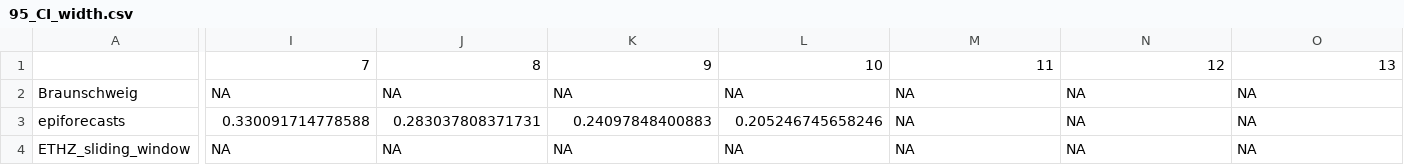
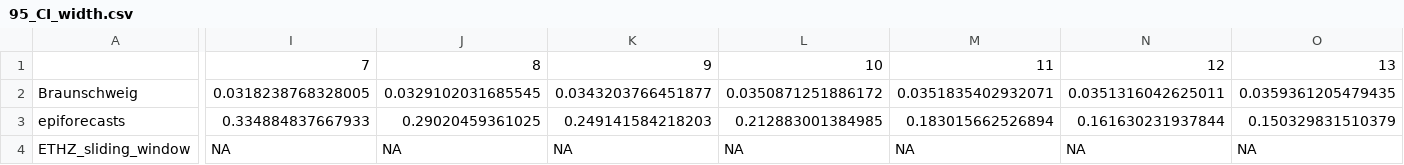
Before and after one commit to ElisabethBrockhaus/Rt_estimate_reconstruction, a CSV file: otherFiles/95_CI_width.csv, drawn as a sheet; only a part is shown, gaps mark what is left out; the diff covers the shown part only; the diff names each change by its address in the sheet, - before the commit and + after, or states it on an @@ line.

```diff
--- a/otherFiles/95_CI_width.csv
+++ b/otherFiles/95_CI_width.csv
-I2: NA
+I2: 0.0318238768328005
-J2: NA
+J2: 0.0329102031685545
-K2: NA
+K2: 0.0343203766451877
-L2: NA
+L2: 0.0350871251886172
-M2: NA
+M2: 0.0351835402932071
-N2: NA
+N2: 0.0351316042625011
-O2: NA
+O2: 0.0359361205479435
-I3: 0.330091714778588
+I3: 0.334884837667933
-J3: 0.283037808371731
+J3: 0.29020459361025
-K3: 0.24097848400883
+K3: 0.249141584218203
-L3: 0.205246745658246
+L3: 0.212883001384985
-M3: NA
+M3: 0.183015662526894
-N3: NA
+N3: 0.161630231937844
-O3: NA
+O3: 0.150329831510379
```
Also changed, not shown: 74 edited cells elsewhere in this file, otherFiles/95_CI_coverage.csv, 1 other file.
